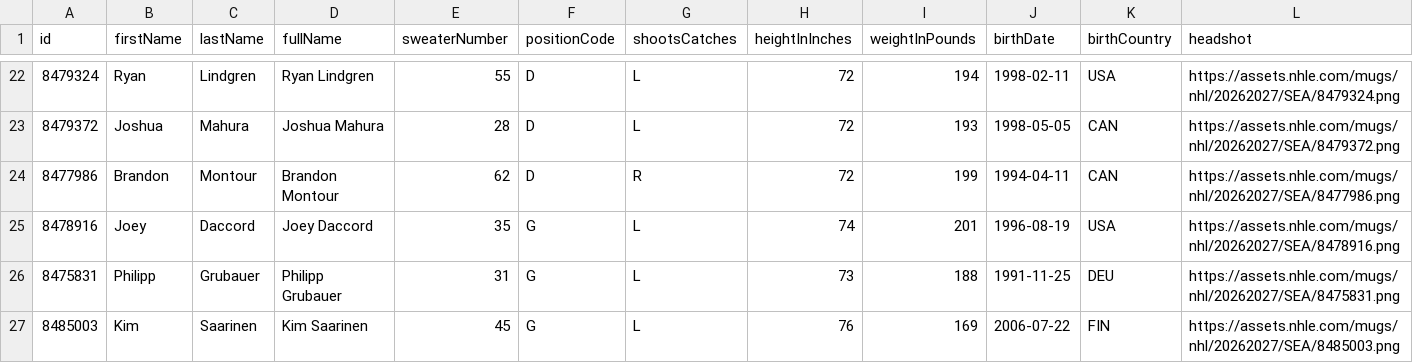
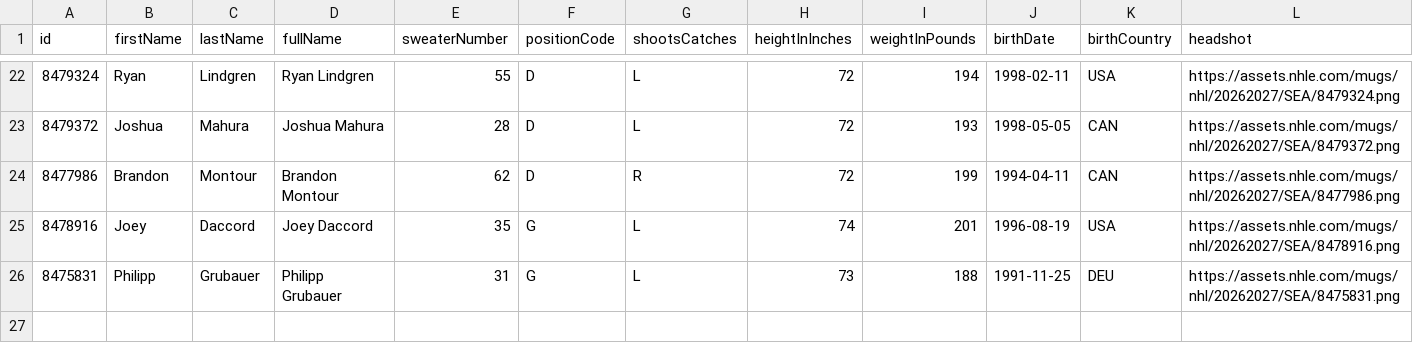
Before and after one commit to SertKert/Puck-Drop, a CSV file: data/rosters/SEA.csv, drawn as a sheet; only a part is shown, gaps mark what is left out.

Commit message:
chore(data): daily refresh 2026-09-12

```diff
--- a/data/rosters/SEA.csv
+++ b/data/rosters/SEA.csv
@@ -26,2 +26 @@ id,firstName,lastName,fullName,sweaterNumber,positionCode,shootsCatches,heightIn
 8475831,Philipp,Grubauer,Philipp Grubauer,31,G,L,73,188,1991-11-25,DEU,https://assets.nhle.com/mugs/nhl/20262027/SEA/8475831.png
-8485003,Kim,Saarinen,Kim Saarinen,45,G,L,76,169,2006-07-22,FIN,https://assets.nhle.com/mugs/nhl/20262027/SEA/8485003.png
```
Also changed, not shown: data/rosters/EDM.csv, data/rosters/FLA.csv, 35 other files.
